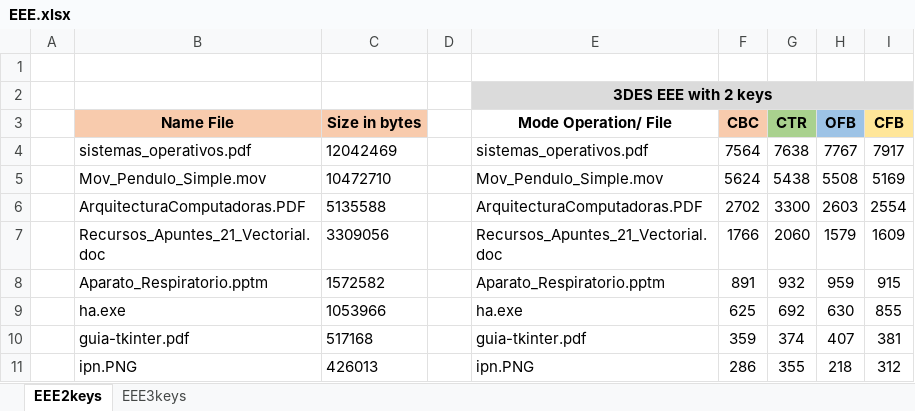
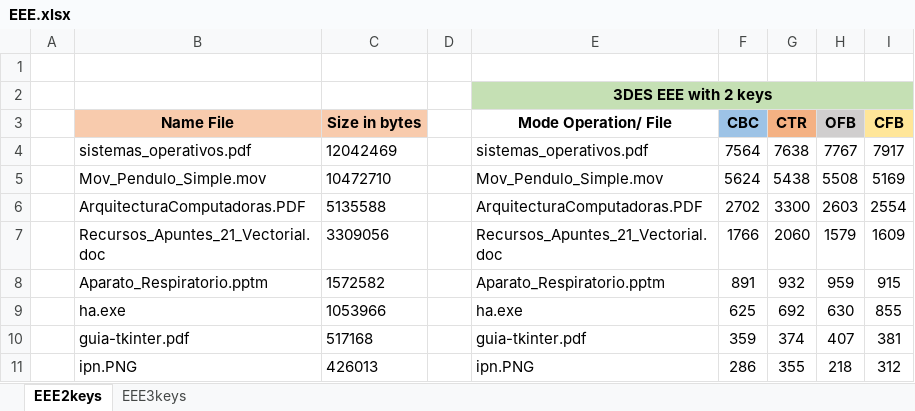
Before and after one commit to abiisnn/Cryptography, an Excel workbook: Session5/Reporte/EEE.xlsx, sheet EEE2keys, drawn as a sheet; values as stored, in another font and other column widths than the file's, no borders; charts and pictures not drawn; the diff names each change by its address in the sheet, - before the commit and + after, or states it on an @@ line.

```diff
--- a/Session5/Reporte/EEE.xlsx (sheet EEE2keys)
+++ b/Session5/Reporte/EEE.xlsx (sheet EEE2keys)
-E2:I2 fill: #DBDBDB
+E2:I2 fill: #C5E0B4
-F3 fill: #F8CBAD
+F3 fill: #9DC3E6
-G3 fill: #A9D18E
+G3 fill: #F4B183
-H3 fill: #9DC3E6
+H3 fill: #D0CECE
```
Also changed, not shown: sheet EEE3keys, charts or pictures, 4 other files.
